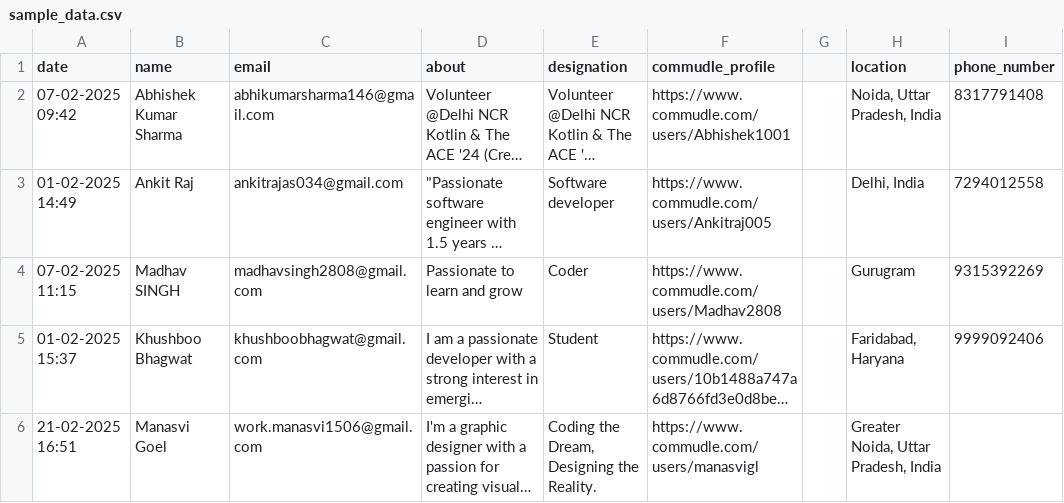
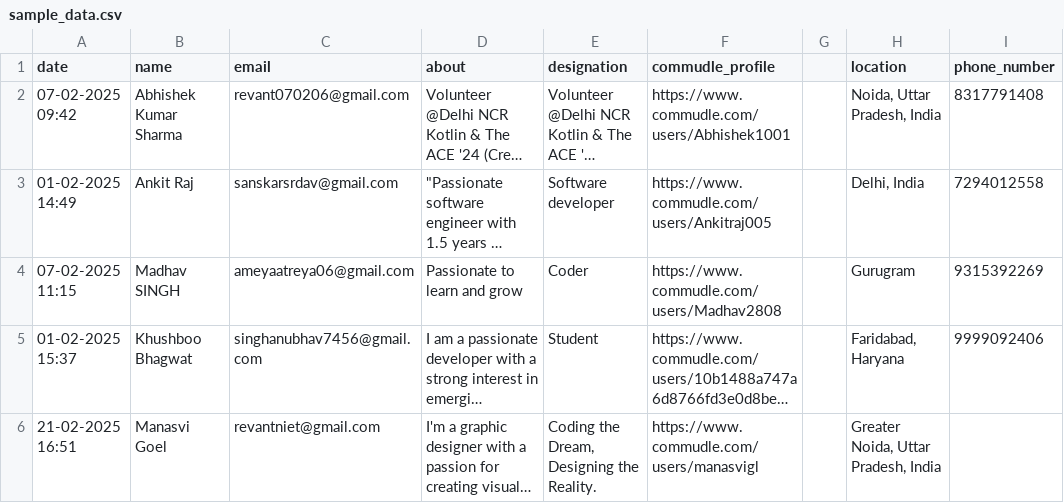
Before and after one commit to revant7/buildersspace-backend, a CSV file: sample_data.csv, drawn as a sheet; only a part is shown; long unchanged cells end in …; the diff covers the shown part only; the diff names each change by its address in the sheet, - before the commit and + after, or states it on an @@ line.

Commit message:
Added Email Sending System

```diff
--- a/sample_data.csv
+++ b/sample_data.csv
-C2 (email): abhikumarsharma146@gmail.com
+C2 (email): revant070206@gmail.com
-C3 (email): ankitrajas034@gmail.com
+C3 (email): sanskarsrdav@gmail.com
-C4 (email): madhavsingh2808@gmail.com
+C4 (email): ameyaatreya06@gmail.com
-C5 (email): khushboobhagwat@gmail.com
+C5 (email): singhanubhav7456@gmail.com
-C6 (email): work.manasvi1506@gmail.com
+C6 (email): revantniet@gmail.com
```
Also changed, not shown: 4 removed rows elsewhere in this file, 4 other files.
